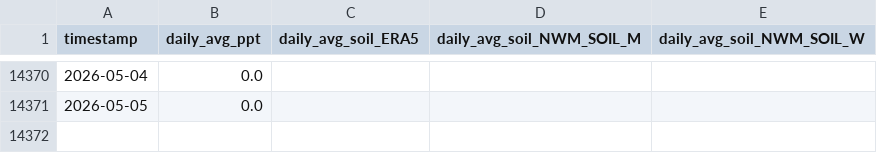
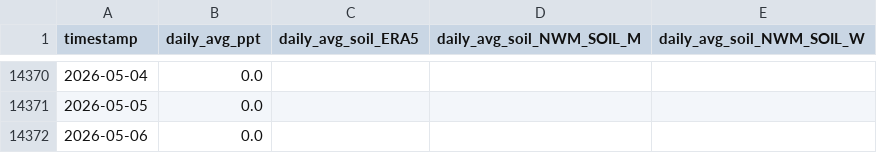
Before and after one commit to AntonioAPDL/antonio-aguirre.github.io, a CSV file: climate_daily_ppt_soil.csv, drawn as a sheet; only a part is shown, gaps mark what is left out; the diff names each change by its address in the sheet, - before the commit and + after, or states it on an @@ line.

```diff
--- a/climate_daily_ppt_soil.csv
+++ b/climate_daily_ppt_soil.csv
+row 14372: 2026-05-06 | 0.0
```
Also changed, not shown: climate_series_status.csv, prism_precipitation_santa_cruz_1987_2023.csv.
